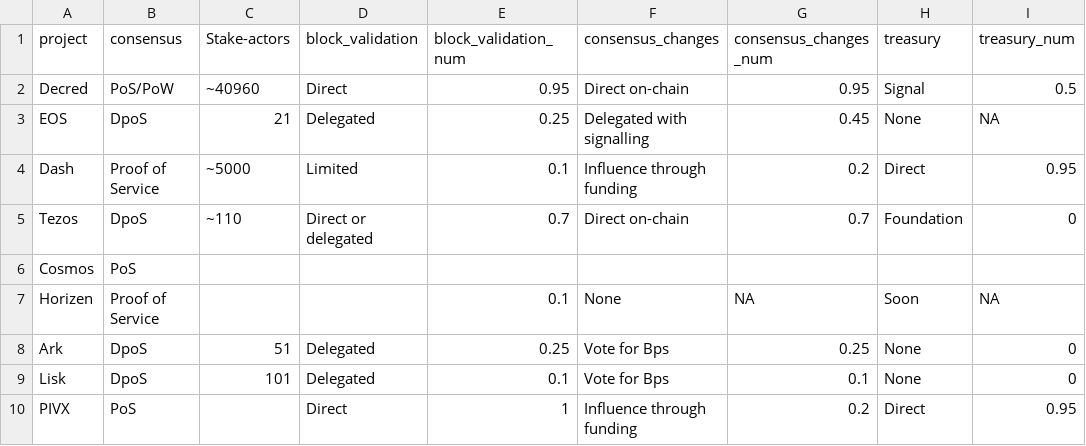
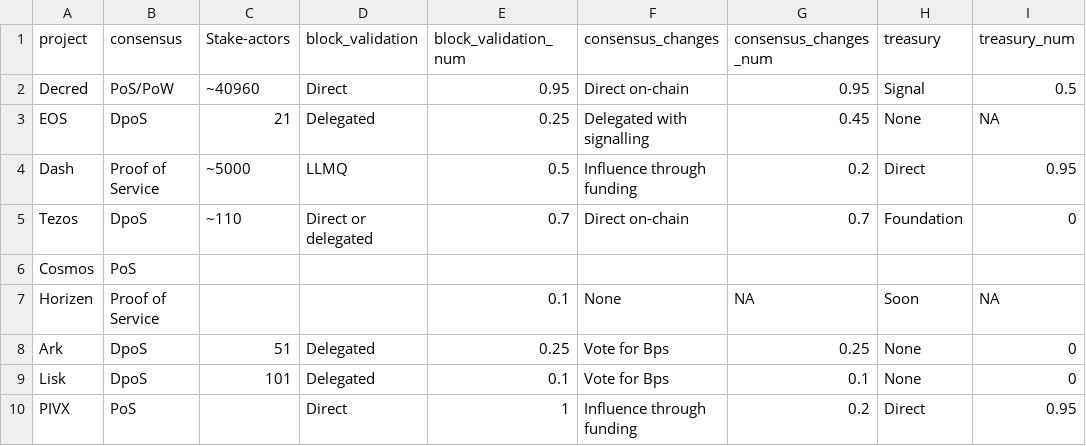
Before and after one commit to RichardRed0x/crypto-governance-research, a CSV file: stake-based-governance/staking_overview.csv, drawn as a sheet.

```diff
--- a/stake-based-governance/staking_overview.csv
+++ b/stake-based-governance/staking_overview.csv
@@ -3,3 +3,3 @@ Decred,PoS/PoW,~40960,Direct,0.95,Direct on-chain,0.95,Signal,0.5
 EOS,DpoS,21,Delegated,0.25,Delegated with signalling,0.45,None,NA
-Dash,Proof of Service,~5000,Limited,0.1,Influence through funding,0.2,Direct,0.95
+Dash,Proof of Service,~5000,LLMQ,0.5,Influence through funding,0.2,Direct,0.95
 Tezos,DpoS,~110,Direct or delegated,0.7,Direct on-chain,0.7,Foundation,0
```
Also changed, not shown: 1 other file.
